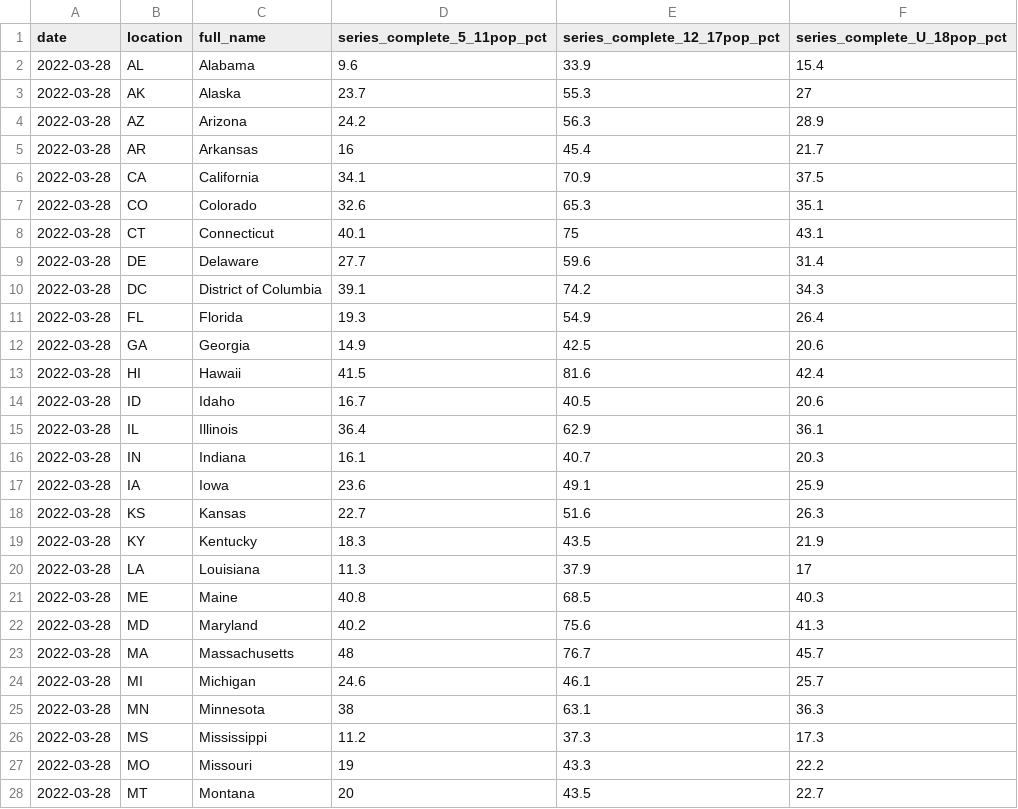
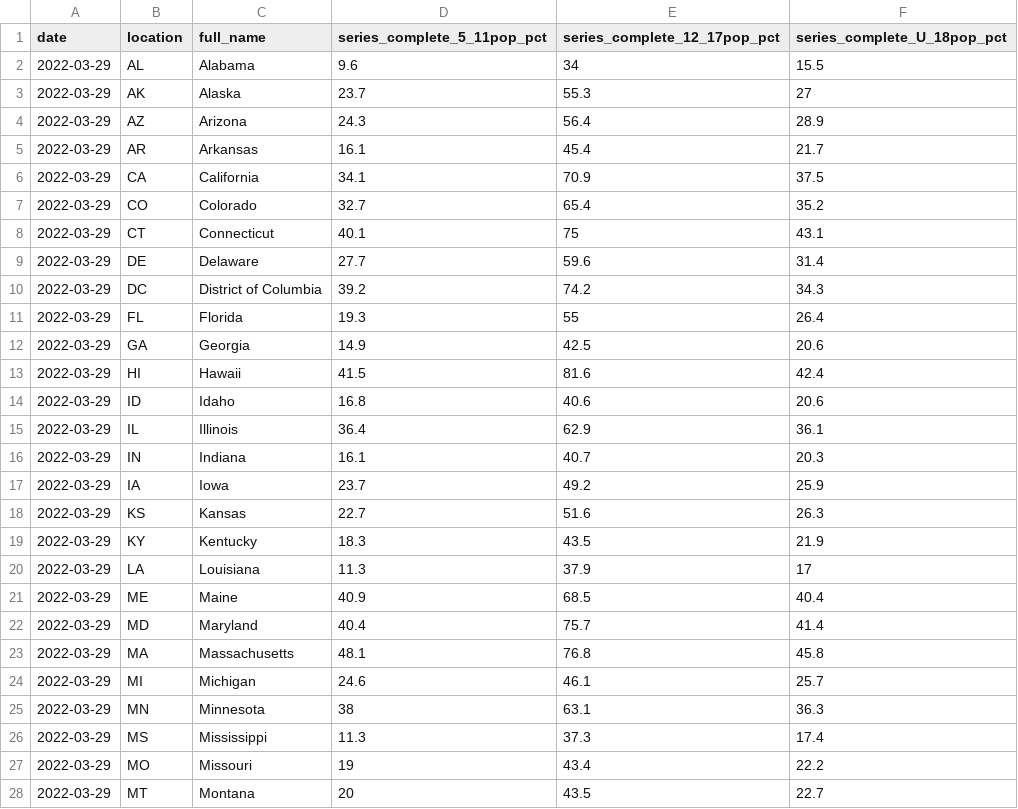
Before and after one commit to Dotdash-Data-Journalism/2022_VWH_kids_vax_map, a CSV file: data/kids_covid_19_vax_map.csv, drawn as a sheet; only a part is shown; the diff covers the shown part only.

```diff
--- a/data/kids_covid_19_vax_map.csv
+++ b/data/kids_covid_19_vax_map.csv
@@ -1,28 +1,28 @@
 date,location,full_name,series_complete_5_11pop_pct,series_complete_12_17pop_pct,series_complete_U_18pop_pct
-2022-03-28,AL,Alabama,9.6,33.9,15.4
-2022-03-28,AK,Alaska,23.7,55.3,27
-2022-03-28,AZ,Arizona,24.2,56.3,28.9
-2022-03-28,AR,Arkansas,16,45.4,21.7
-2022-03-28,CA,California,34.1,70.9,37.5
-2022-03-28,CO,Colorado,32.6,65.3,35.1
-2022-03-28,CT,Connecticut,40.1,75,43.1
-2022-03-28,DE,Delaware,27.7,59.6,31.4
-2022-03-28,DC,District of Columbia,39.1,74.2,34.3
-2022-03-28,FL,Florida,19.3,54.9,26.4
-2022-03-28,GA,Georgia,14.9,42.5,20.6
-2022-03-28,HI,Hawaii,41.5,81.6,42.4
-2022-03-28,ID,Idaho,16.7,40.5,20.6
-2022-03-28,IL,Illinois,36.4,62.9,36.1
-2022-03-28,IN,Indiana,16.1,40.7,20.3
-2022-03-28,IA,Iowa,23.6,49.1,25.9
-2022-03-28,KS,Kansas,22.7,51.6,26.3
-2022-03-28,KY,Kentucky,18.3,43.5,21.9
-2022-03-28,LA,Louisiana,11.3,37.9,17
-2022-03-28,ME,Maine,40.8,68.5,40.3
-2022-03-28,MD,Maryland,40.2,75.6,41.3
-2022-03-28,MA,Massachusetts,48,76.7,45.7
-2022-03-28,MI,Michigan,24.6,46.1,25.7
-2022-03-28,MN,Minnesota,38,63.1,36.3
-2022-03-28,MS,Mississippi,11.2,37.3,17.3
-2022-03-28,MO,Missouri,19,43.3,22.2
-2022-03-28,MT,Montana,20,43.5,22.7
+2022-03-29,AL,Alabama,9.6,34,15.5
+2022-03-29,AK,Alaska,23.7,55.3,27
+2022-03-29,AZ,Arizona,24.3,56.4,28.9
+2022-03-29,AR,Arkansas,16.1,45.4,21.7
+2022-03-29,CA,California,34.1,70.9,37.5
+2022-03-29,CO,Colorado,32.7,65.4,35.2
+2022-03-29,CT,Connecticut,40.1,75,43.1
+2022-03-29,DE,Delaware,27.7,59.6,31.4
+2022-03-29,DC,District of Columbia,39.2,74.2,34.3
+2022-03-29,FL,Florida,19.3,55,26.4
+2022-03-29,GA,Georgia,14.9,42.5,20.6
+2022-03-29,HI,Hawaii,41.5,81.6,42.4
+2022-03-29,ID,Idaho,16.8,40.6,20.6
+2022-03-29,IL,Illinois,36.4,62.9,36.1
+2022-03-29,IN,Indiana,16.1,40.7,20.3
+2022-03-29,IA,Iowa,23.7,49.2,25.9
+2022-03-29,KS,Kansas,22.7,51.6,26.3
+2022-03-29,KY,Kentucky,18.3,43.5,21.9
+2022-03-29,LA,Louisiana,11.3,37.9,17
+2022-03-29,ME,Maine,40.9,68.5,40.4
+2022-03-29,MD,Maryland,40.4,75.7,41.4
+2022-03-29,MA,Massachusetts,48.1,76.8,45.8
+2022-03-29,MI,Michigan,24.6,46.1,25.7
+2022-03-29,MN,Minnesota,38,63.1,36.3
+2022-03-29,MS,Mississippi,11.3,37.3,17.4
+2022-03-29,MO,Missouri,19,43.4,22.2
+2022-03-29,MT,Montana,20,43.5,22.7
```
Also changed, not shown: 48 edited cells elsewhere in this file.
